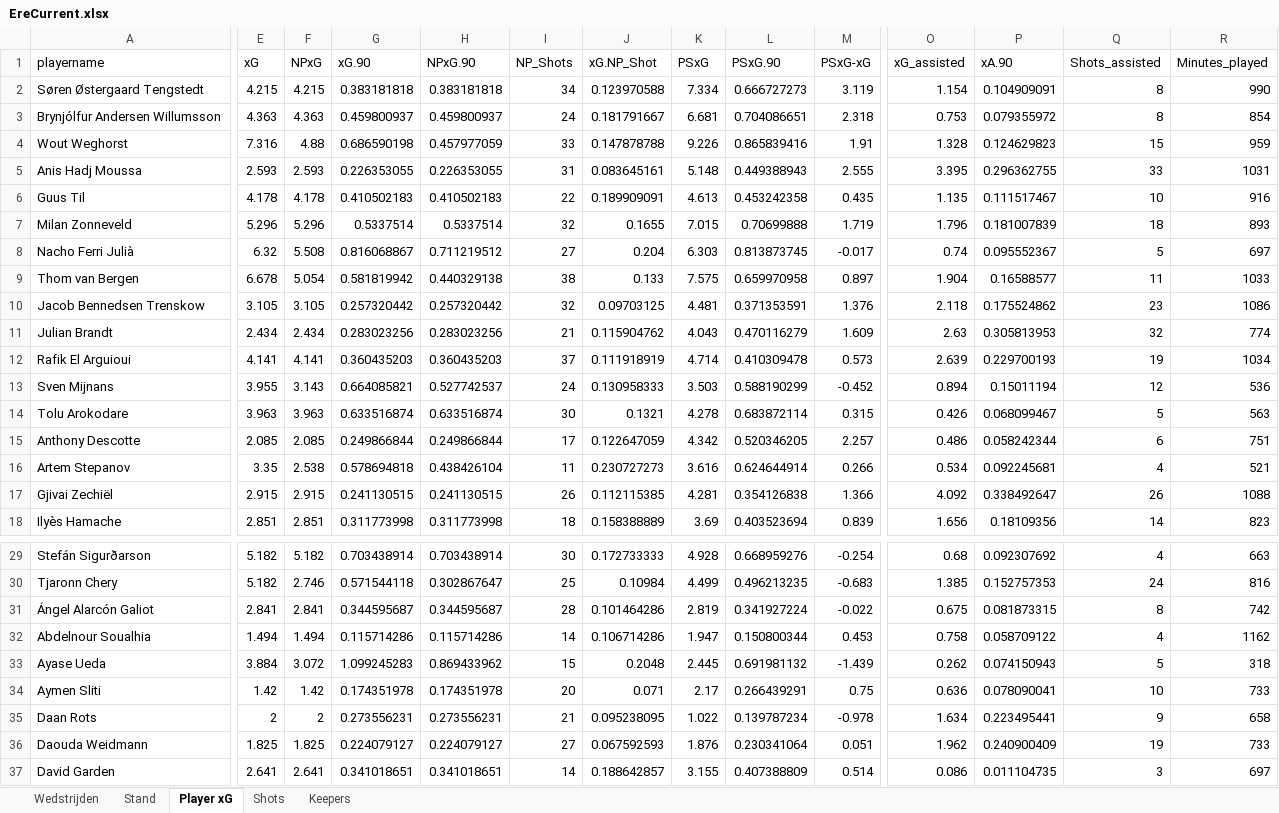
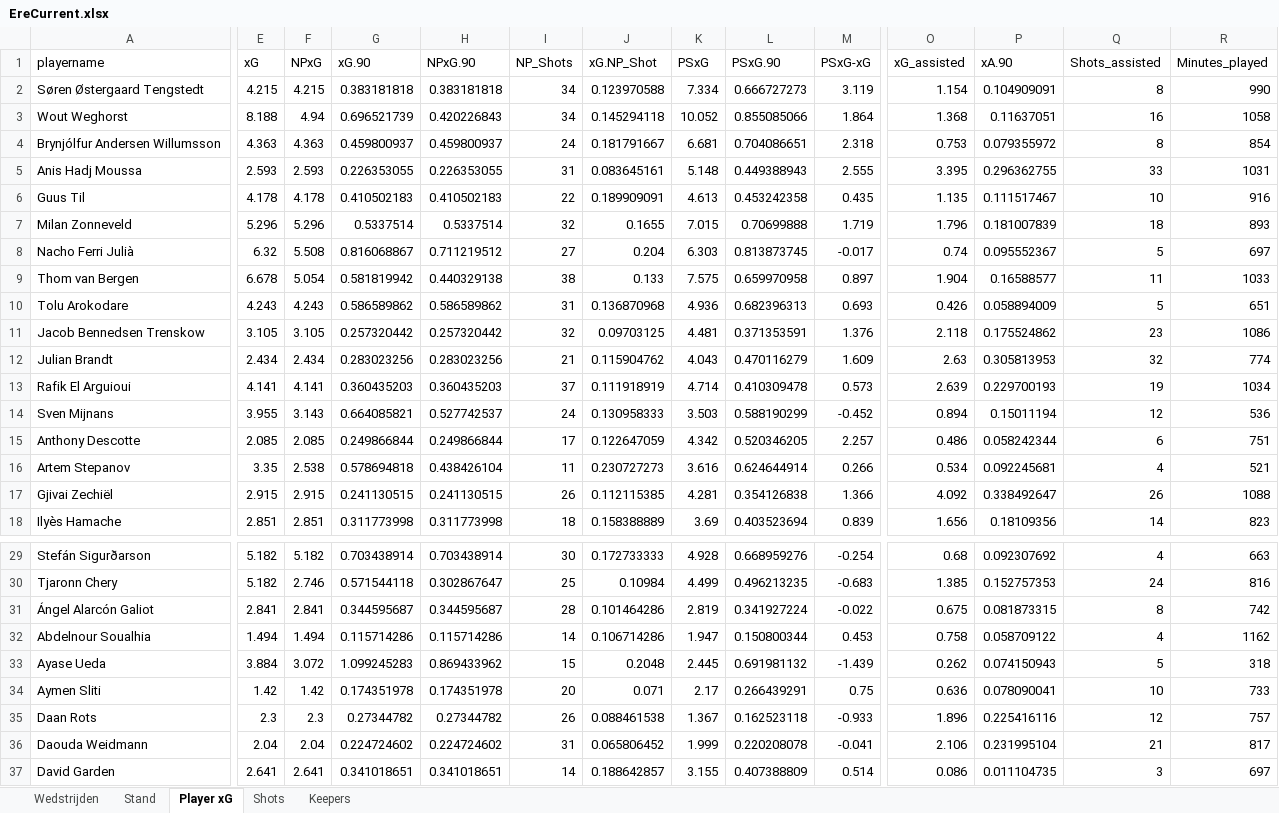
Before and after one commit to RobinKoetsier/plotrepo, an Excel workbook: data/EreCurrent.xlsx, sheet Player xG, drawn as a sheet; only a part is shown, gaps mark what is left out; values as stored, in another font and other column widths than the file's, no borders; removed rows and columns are numbered as before the commit, all else as after; rows hold the shown columns only; the diff covers the shown part only; the diff names each change by its address in the sheet, - before the commit and + after, or states it on an @@ line.

```diff
--- a/data/EreCurrent.xlsx (sheet Player xG)
+++ b/data/EreCurrent.xlsx (sheet Player xG)
+row 3: Wout Weghorst | 8.188 | 4.94 | 0.696521739 | 0.420226843 | 34 | 0.145294118 | 10.052 | 0.855085066 | 1.864 | 1.368 | 0.11637051 | 16 | 1058
-row 4: Wout Weghorst | 7.316 | 4.88 | 0.686590198 | 0.457977059 | 33 | 0.147878788 | 9.226 | 0.865839416 | 1.91 | 1.328 | 0.124629823 | 15 | 959
+row 10: Tolu Arokodare | 4.243 | 4.243 | 0.586589862 | 0.586589862 | 31 | 0.136870968 | 4.936 | 0.682396313 | 0.693 | 0.426 | 0.058894009 | 5 | 651
-row 14: Tolu Arokodare | 3.963 | 3.963 | 0.633516874 | 0.633516874 | 30 | 0.1321 | 4.278 | 0.683872114 | 0.315 | 0.426 | 0.068099467 | 5 | 563
-E35 (xG): 2
+E35 (xG): 2.3
-F35 (NPxG): 2
+F35 (NPxG): 2.3
-G35 (xG.90): 0.273556231
+G35 (xG.90): 0.27344782
-H35 (NPxG.90): 0.273556231
+H35 (NPxG.90): 0.27344782
-I35 (NP_Shots): 21
+I35 (NP_Shots): 26
-J35 (xG.NP_Shot): 0.095238095
+J35 (xG.NP_Shot): 0.088461538
-K35 (PSxG): 1.022
+K35 (PSxG): 1.367
-L35 (PSxG.90): 0.139787234
+L35 (PSxG.90): 0.162523118
-M35 (PSxG-xG): -0.978
+M35 (PSxG-xG): -0.933
-O35 (xG_assisted): 1.634
+O35 (xG_assisted): 1.896
-P35 (xA.90): 0.223495441
+P35 (xA.90): 0.225416116
-Q35 (Shots_assisted): 9
+Q35 (Shots_assisted): 12
-R35 (Minutes_played): 658
+R35 (Minutes_played): 757
-E36 (xG): 1.825
+E36 (xG): 2.04
-F36 (NPxG): 1.825
+F36 (NPxG): 2.04
-G36 (xG.90): 0.224079127
+G36 (xG.90): 0.224724602
-H36 (NPxG.90): 0.224079127
+H36 (NPxG.90): 0.224724602
-I36 (NP_Shots): 27
+I36 (NP_Shots): 31
-J36 (xG.NP_Shot): 0.067592593
+J36 (xG.NP_Shot): 0.065806452
-K36 (PSxG): 1.876
+K36 (PSxG): 1.999
-L36 (PSxG.90): 0.230341064
+L36 (PSxG.90): 0.220208078
-M36 (PSxG-xG): 0.051
+M36 (PSxG-xG): -0.041
-O36 (xG_assisted): 1.962
+O36 (xG_assisted): 2.106
-P36 (xA.90): 0.240900409
+P36 (xA.90): 0.231995104
-Q36 (Shots_assisted): 19
+Q36 (Shots_assisted): 21
-R36 (Minutes_played): 733
+R36 (Minutes_played): 817
```
Also changed, not shown: 1 added row, 1 removed row and 220 edited cells elsewhere in this sheet, sheet Shots, sheet Stand, sheet Keepers, sheet Wedstrijden, 1 other file.
